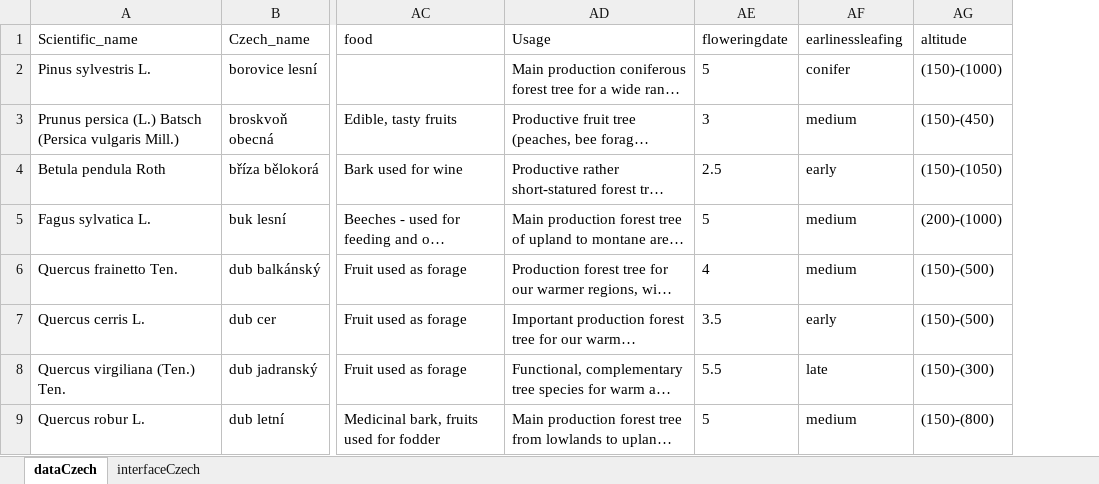
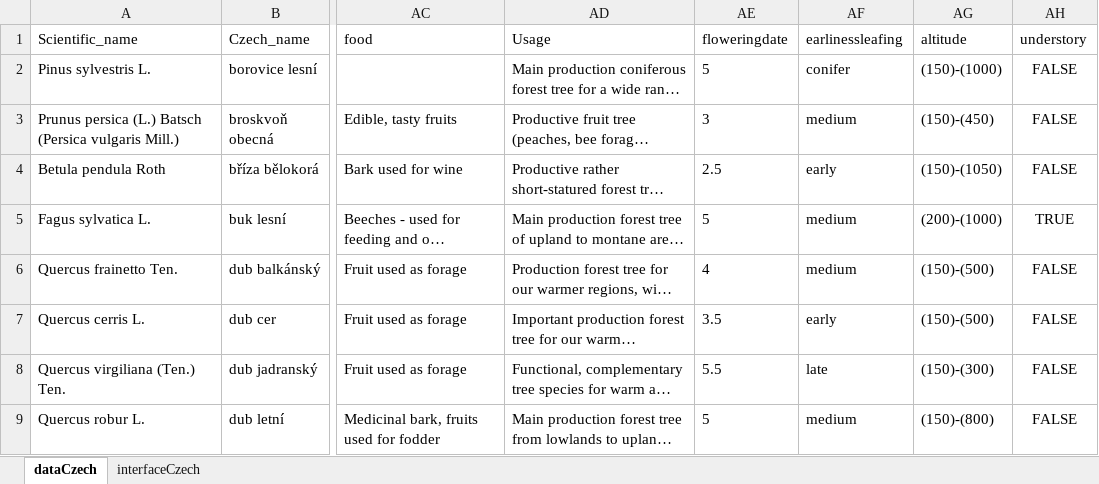
Before and after one commit to euraf/agroforestreeadvice, an Excel workbook: models/Czech.xlsx, sheet dataCzech, drawn as a sheet; only a part is shown, gaps mark what is left out; long unchanged cells end in …; values as stored, in another font and other column widths than the file's, no borders; table styles not drawn; the diff names each change by its address in the sheet, - before the commit and + after, or states it on an @@ line.

Commit message:
Integration of understory tree criteria - again...

```diff
--- a/models/Czech.xlsx (sheet dataCzech)
+++ b/models/Czech.xlsx (sheet dataCzech)
+column AH (understory), rows 2-9: FALSE | FALSE | FALSE | TRUE | FALSE | FALSE | FALSE | FALSE
```
Also changed, not shown: sheet interfaceCzech, 5 other files.
